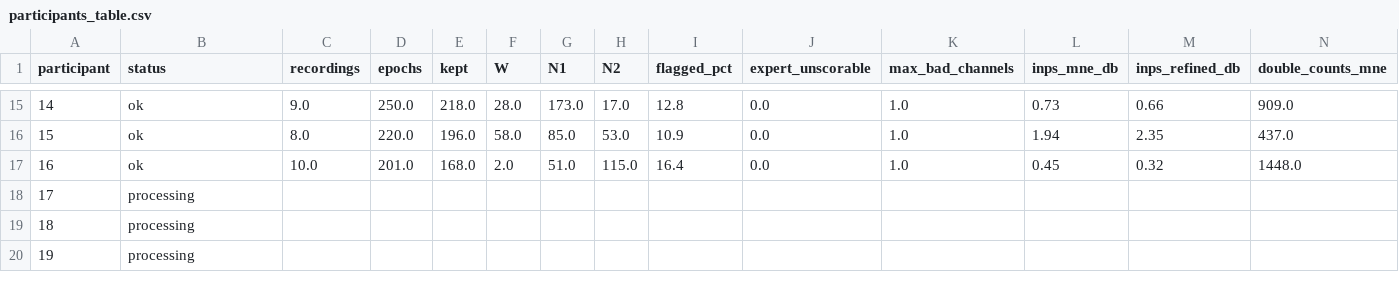
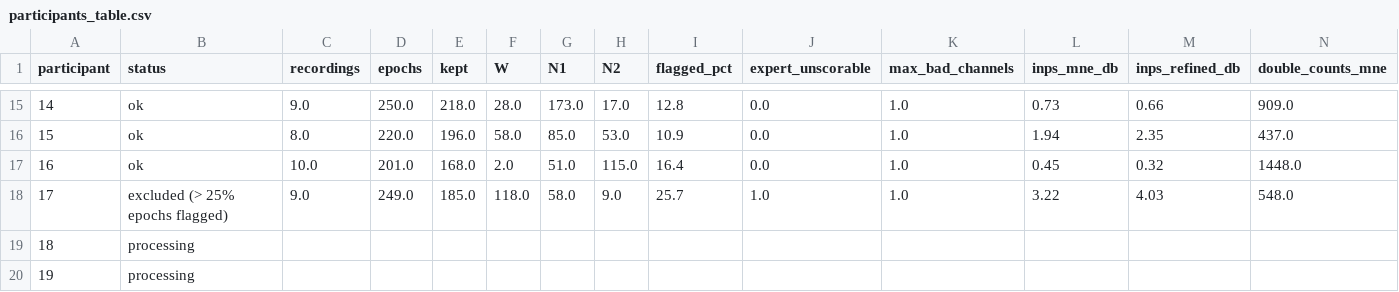
Before and after one commit to besrabhagyashree/sleep-eeg-fmri, a CSV file: studies/01-preprocessing-ablation/results/participants_table.csv, drawn as a sheet; only a part is shown, gaps mark what is left out; removed rows and columns are numbered as before the commit, all else as after; rows hold the shown columns only; the diff names each change by its address in the sheet, - before the commit and + after, or states it on an @@ line.

```diff
--- a/studies/01-preprocessing-ablation/results/participants_table.csv
+++ b/studies/01-preprocessing-ablation/results/participants_table.csv
-row 18: 17 | processing
+row 18: 17 | excluded (> 25% epochs flagged) | 9.0 | 249.0 | 185.0 | 118.0 | 58.0 | 9.0 | 25.7 | 1.0 | 1.0 | 3.22 | 4.03 | 548.0
```
Also changed, not shown: 2 other files.
